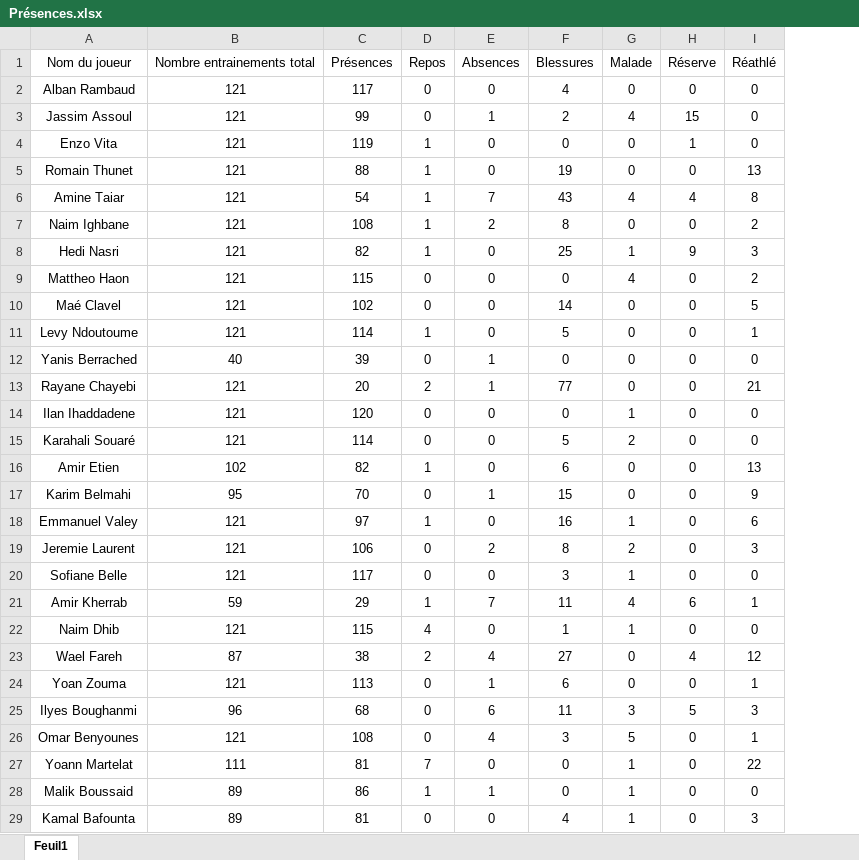
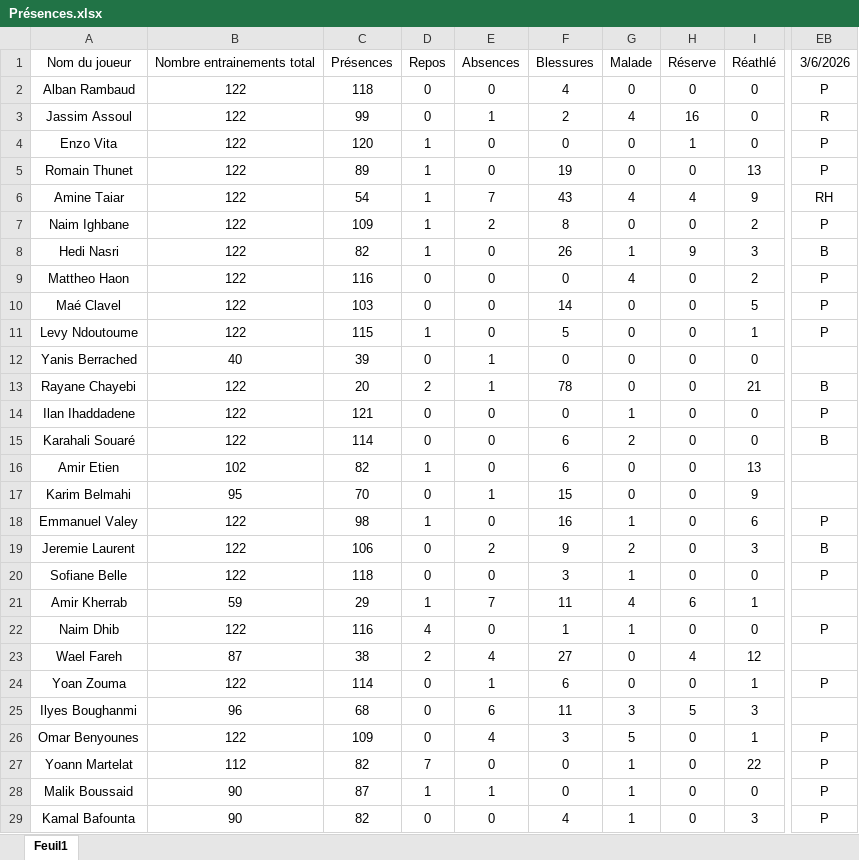
Before and after one commit to Chris15100/lld-app, an Excel workbook: data/Présences.xlsx, sheet Feuil1, drawn as a sheet; only a part is shown, gaps mark what is left out; values as stored, in another font and other column widths than the file's, no borders; conditional formats not drawn; removed rows and columns are numbered as before the commit, all else as after; the diff covers the shown part only; the diff names each change by its address in the sheet, - before the commit and + after, or states it on an @@ line.

```diff
--- a/data/Présences.xlsx (sheet Feuil1)
+++ b/data/Présences.xlsx (sheet Feuil1)
-column B, rows 1-29: Nombre entrainements total | 121 | 121 | 121 | 121 | 121 | 121 | 121 | 121 | 121 | 121 | 40 | 121 | 121 | 121 | 102 | 95 | 121 | 121 | 121 | 59 | 121 | 87 | 121 | 96 | 121 | 111 | 89 | 89
+column B, rows 1-29: Nombre entrainements total | 122 | 122 | 122 | 122 | 122 | 122 | 122 | 122 | 122 | 122 | 40 | 122 | 122 | 122 | 102 | 95 | 122 | 122 | 122 | 59 | 122 | 87 | 122 | 96 | 122 | 112 | 90 | 90
+column EB, rows 1-29: 3/6/2026 | P | R | P | P | RH | P | B | P | P | P |  | B | P | B |  |  | P | B | P |  | P |  | P |  | P | P | P | P
-C2: 117
+C2: 118
-H3: 15
+H3: 16
-C4: 119
+C4: 120
-C5: 88
+C5: 89
-I6: 8
+I6: 9
-C7: 108
+C7: 109
-F8: 25
+F8: 26
-C9: 115
+C9: 116
-C10: 102
+C10: 103
-C11: 114
+C11: 115
-F13: 77
+F13: 78
-C14: 120
+C14: 121
-F15: 5
+F15: 6
-C18: 97
+C18: 98
-F19: 8
+F19: 9
-C20: 117
+C20: 118
-C22: 115
+C22: 116
-C24: 113
+C24: 114
-C26: 108
+C26: 109
-C27: 81
+C27: 82
-C28: 86
+C28: 87
-C29: 81
+C29: 82
```
Also changed, not shown: 3 edited cells elsewhere in this sheet, data/DonneesGPSPropres.xlsx, data/Temps de jeu.xlsx.
